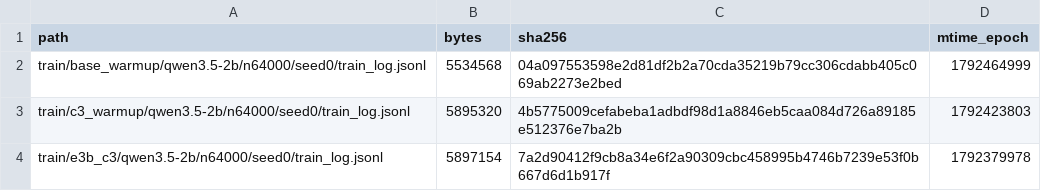
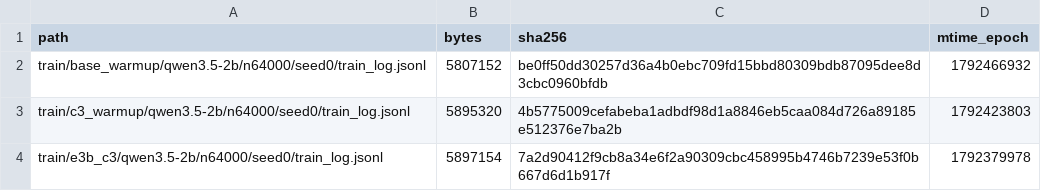
Before and after one commit to junli-gong/vision-internalization, a TSV file: experiments/E5/0051_e5_main_hpcgpu06/LARGE_FILES.manifest.tsv, drawn as a sheet.

```diff
--- a/experiments/E5/0051_e5_main_hpcgpu06/LARGE_FILES.manifest.tsv
+++ b/experiments/E5/0051_e5_main_hpcgpu06/LARGE_FILES.manifest.tsv
@@ -1,3 +1,3 @@
 path	bytes	sha256	mtime_epoch
-train/base_warmup/qwen3.5-2b/n64000/seed0/train_log.jsonl	5534568	04a097553598e2d81df2b2a70cda35219b79cc306cdabb405c069ab2273e2bed	1792464999
+train/base_warmup/qwen3.5-2b/n64000/seed0/train_log.jsonl	5807152	be0ff50dd30257d36a4b0ebc709fd15bbd80309bdb87095dee8d3cbc0960bfdb	1792466932
 train/c3_warmup/qwen3.5-2b/n64000/seed0/train_log.jsonl	5895320	4b5775009cefabeba1adbdf98d1a8846eb5caa084d726a89185e512376e7ba2b	1792423803
```
Also changed, not shown: 1 other file.
